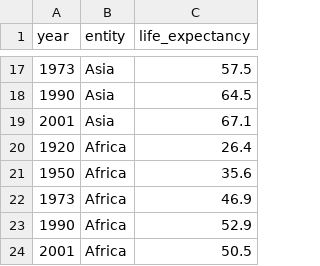
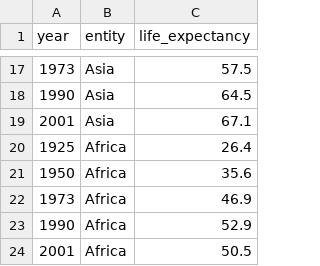
Before and after one commit to owid/etl, a CSV file: etl/steps/data/meadow/papers/2022-11-04/riley_2005/riley_2005.data.csv, drawn as a sheet; only a part is shown, gaps mark what is left out.

Commit message:
fix(riley2005): data year point

```diff
--- a/etl/steps/data/meadow/papers/2022-11-04/riley_2005/riley_2005.data.csv
+++ b/etl/steps/data/meadow/papers/2022-11-04/riley_2005/riley_2005.data.csv
@@ -19,3 +19,3 @@ year,entity,life_expectancy
 2001,Asia,67.1
-1920,Africa,26.4
+1925,Africa,26.4
 1950,Africa,35.6
```
